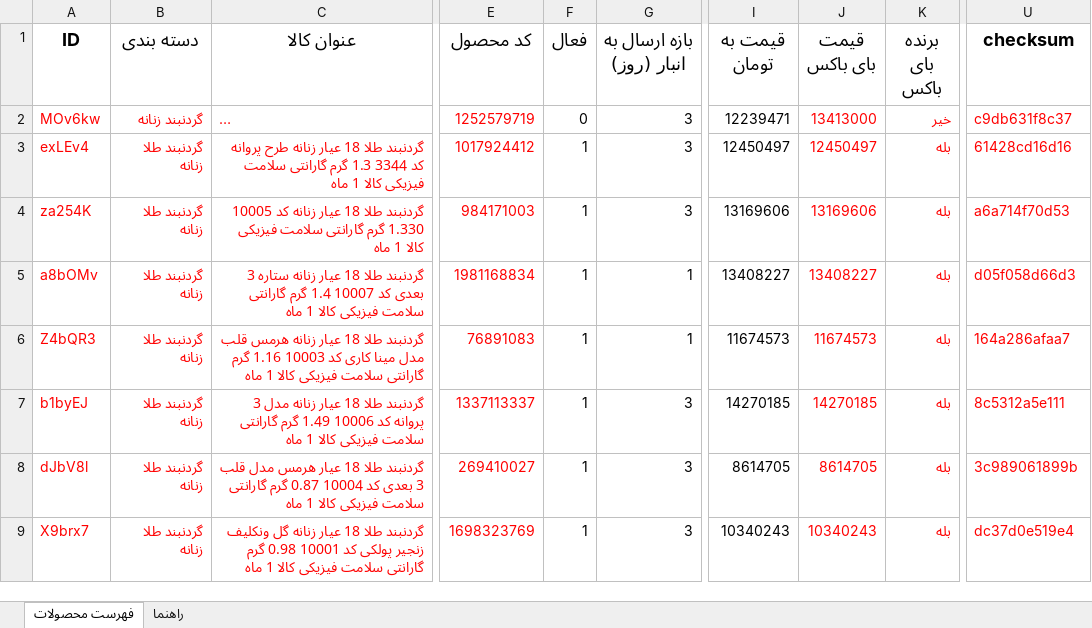
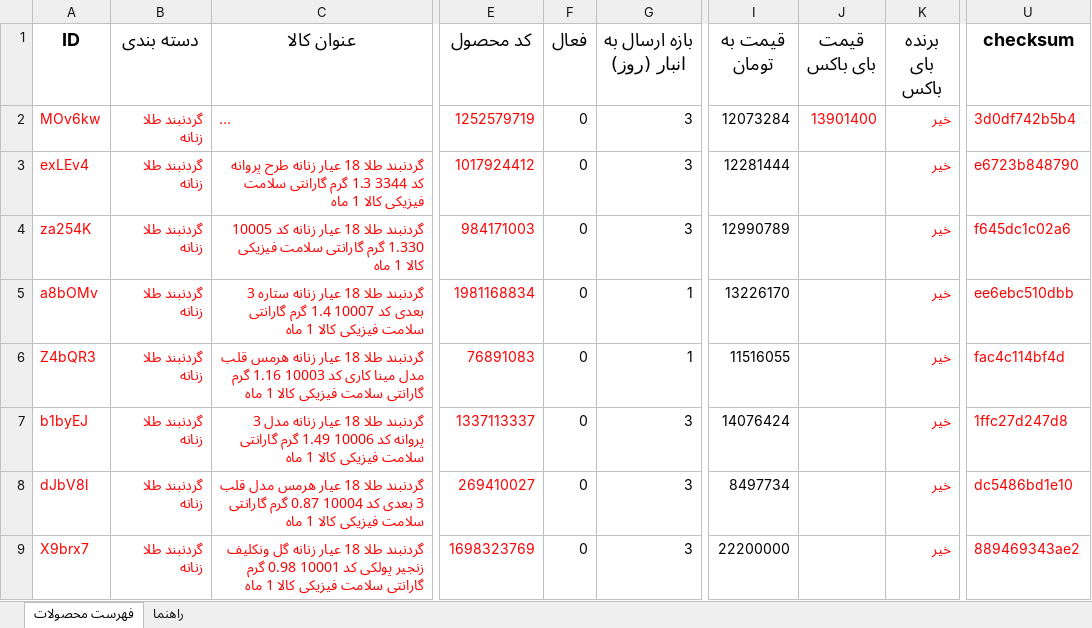
Before and after one commit to hosseintaromi/nafas_snapp, an Excel workbook: inventory_products.xlsx, sheet فهرست محصولات, drawn as a sheet; only a part is shown, gaps mark what is left out; long unchanged cells end in …; values as stored, in another font and other column widths than the file's, no borders; the diff names each change by its address in the sheet, - before the commit and + after, or states it on an @@ line.

```diff
--- a/inventory_products.xlsx (sheet فهرست محصولات)
+++ b/inventory_products.xlsx (sheet فهرست محصولات)
-B2 (دسته بندی): گردنبند زنانه
+B2 (دسته بندی): گردنبند طلا زنانه
-I2 (قیمت به تومان): 12239471
+I2 (قیمت به تومان): 12073284
-J2 (قیمت بای باکس): 13413000
+J2 (قیمت بای باکس): 13901400
-U2 (checksum): c9db631f8c37
+U2 (checksum): 3d0df742b5b4
-F3:F9 (فعال): 1
+F3:F9 (فعال): 0
-I3 (قیمت به تومان): 12450497
+I3 (قیمت به تومان): 12281444
-J3 (قیمت بای باکس): 12450497
+J3 (قیمت بای باکس): (empty)
-K3:K9 (برنده بای باکس): بله
+K3:K9 (برنده بای باکس): خیر
-U3 (checksum): 61428cd16d16
+U3 (checksum): e6723b848790
-I4 (قیمت به تومان): 13169606
+I4 (قیمت به تومان): 12990789
-J4 (قیمت بای باکس): 13169606
+J4 (قیمت بای باکس): (empty)
-U4 (checksum): a6a714f70d53
+U4 (checksum): f645dc1c02a6
-I5 (قیمت به تومان): 13408227
+I5 (قیمت به تومان): 13226170
-J5 (قیمت بای باکس): 13408227
+J5 (قیمت بای باکس): (empty)
-U5 (checksum): d05f058d66d3
+U5 (checksum): ee6ebc510dbb
-I6 (قیمت به تومان): 11674573
+I6 (قیمت به تومان): 11516055
-J6 (قیمت بای باکس): 11674573
+J6 (قیمت بای باکس): (empty)
-U6 (checksum): 164a286afaa7
+U6 (checksum): fac4c114bf4d
-I7 (قیمت به تومان): 14270185
+I7 (قیمت به تومان): 14076424
-J7 (قیمت بای باکس): 14270185
+J7 (قیمت بای باکس): (empty)
-U7 (checksum): 8c5312a5e111
+U7 (checksum): 1ffc27d247d8
-I8 (قیمت به تومان): 8614705
+I8 (قیمت به تومان): 8497734
-J8 (قیمت بای باکس): 8614705
+J8 (قیمت بای باکس): (empty)
-U8 (checksum): 3c989061899b
+U8 (checksum): dc5486bd1e10
-I9 (قیمت به تومان): 10340243
+I9 (قیمت به تومان): 22200000
-J9 (قیمت بای باکس): 10340243
+J9 (قیمت بای باکس): (empty)
-U9 (checksum): dc37d0e519e4
+U9 (checksum): 889469343ae2
```
Also changed, not shown: 3 other files.
